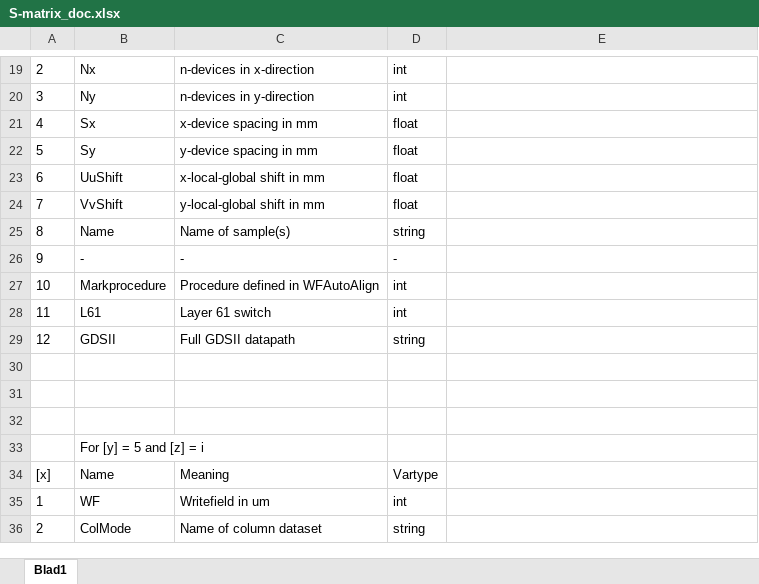
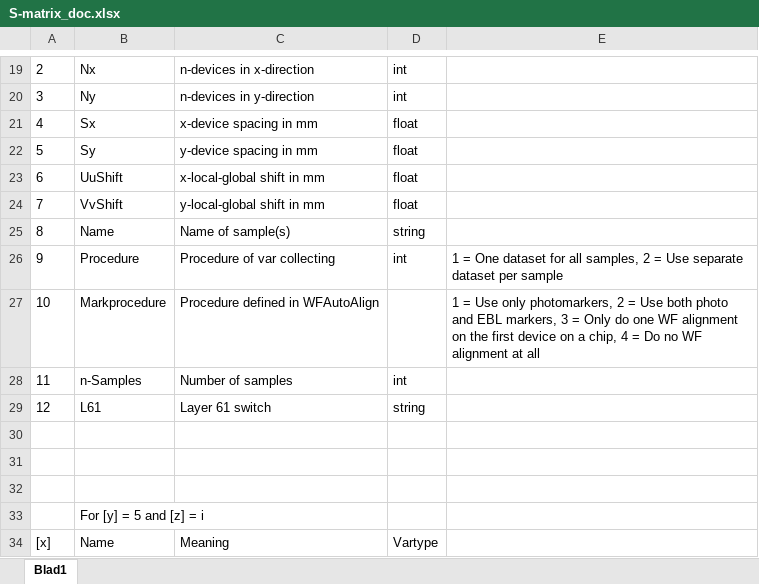
Before and after one commit to KnightForest/Multisample, an Excel workbook: S-matrix_doc.xlsx, sheet Blad1, drawn as a sheet; only a part is shown, gaps mark what is left out; the shorter side is filled out with more unchanged rows; values as stored, in another font and other column widths than the file's, no borders; removed rows and columns are numbered as before the commit, all else as after; the diff names each change by its address in the sheet, - before the commit and + after, or states it on an @@ line.

Commit message:
UNTESTED! Completed multi WF/Column settings
- Added functions:
	-> ReplaceStarbymu
	-> LastDatasettoColset

- Rewrote CollectSD and CollectUV functions
	-> Multi WF size compatible
	-> Able to save and load WF alignments
	-> Loading column settings by positionlist 'hack'

- Added possibilty to load sample data (except UV and WF coordinates) by a
  textfile called SDvars.txt
- Improved SetSvars function, able to set Column, WF and WF alignment
- Added more things todo.

```diff
--- a/S-matrix_doc.xlsx (sheet Blad1)
+++ b/S-matrix_doc.xlsx (sheet Blad1)
-row 26: 9 | - | - | -
+row 26: 9 | Procedure | Procedure of var collecting | int | 1 = One dataset for all samples, 2 = Use separate dataset per sample
-D27: int
+D27: (empty)
-E27: (empty)
+E27: 1 = Use only photomarkers, 2 = Use both photo and EBL markers, 3 = Only do one WF alignment on the first device on a chip, 4 = Do no WF alignment at all
-B28: L61
+B28: n-Samples
-C28: Layer 61 switch
+C28: Number of samples
-B29: GDSII
+B29: L61
-C29: Full GDSII datapath
+C29: Layer 61 switch
```
Also changed, not shown: 2 other files.
